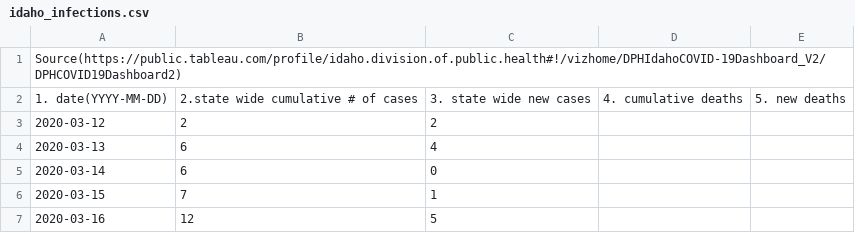
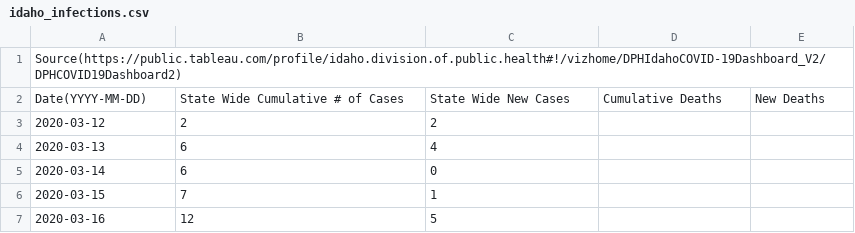
Before and after one commit to mse150s20/p2-kinetics, a CSV file: idaho_infections.csv, drawn as a sheet; only a part is shown; removed rows and columns are numbered as before the commit, all else as after; the diff names each change by its address in the sheet, - before the commit and + after, or states it on an @@ line.

Commit message:
Capitalized headers and deleted the 1.,2. since github renders the cells split

```diff
--- a/idaho_infections.csv
+++ b/idaho_infections.csv
-row 2: 1. date(YYYY-MM-DD) | 2.state wide cumulative # of cases | 3. state wide new cases | 4. cumulative deaths | 5. new deaths
+row 2: Date(YYYY-MM-DD) | State Wide Cumulative # of Cases | State Wide New Cases | Cumulative Deaths | New Deaths
```
